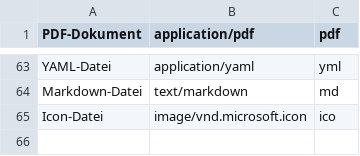
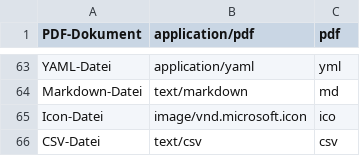
Before and after one commit to aivot-digital/gover, a CSV file: backend/src/main/resources/data/known-extensions.csv, drawn as a sheet; only a part is shown, gaps mark what is left out; the diff names each change by its address in the sheet, - before the commit and + after, or states it on an @@ line.

Commit message:
feat: add CSV file extension support to known extensions list

```diff
--- a/backend/src/main/resources/data/known-extensions.csv
+++ b/backend/src/main/resources/data/known-extensions.csv
+row 66: CSV-Datei | text/csv | csv
```
